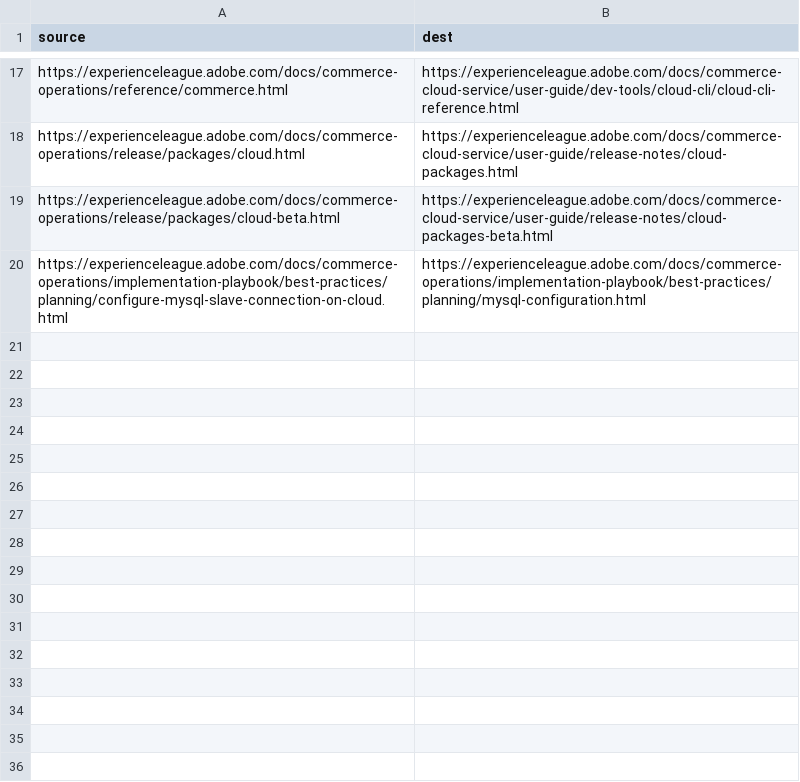
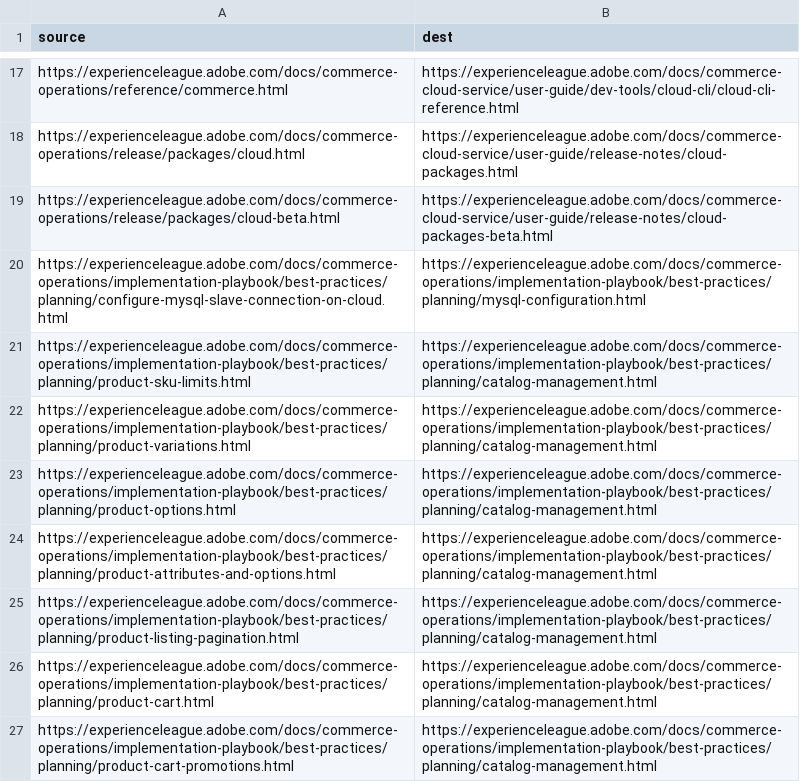
Before and after one commit to AdobeDocs/commerce-operations.en, a CSV file: redirects.csv, drawn as a sheet; only a part is shown, gaps mark what is left out; the diff names each change by its address in the sheet, - before the commit and + after, or states it on an @@ line.

Commit message:
COMDOX-756: Consolidated product topics

```diff
--- a/redirects.csv
+++ b/redirects.csv
+row 21: https://experienceleague.adobe.com/docs/commerce-operations/implementation-playbook/best-practices/planning/product-sku-limits.html | https://experienceleague.adobe.com/docs/commerce-operations/implementation-playbook/best-practices/planning/catalog-management.html
+row 22: https://experienceleague.adobe.com/docs/commerce-operations/implementation-playbook/best-practices/planning/product-variations.html | https://experienceleague.adobe.com/docs/commerce-operations/implementation-playbook/best-practices/planning/catalog-management.html
+row 23: https://experienceleague.adobe.com/docs/commerce-operations/implementation-playbook/best-practices/planning/product-options.html | https://experienceleague.adobe.com/docs/commerce-operations/implementation-playbook/best-practices/planning/catalog-management.html
+row 24: https://experienceleague.adobe.com/docs/commerce-operations/implementation-playbook/best-practices/planning/product-attributes-and-options.html | https://experienceleague.adobe.com/docs/commerce-operations/implementation-playbook/best-practices/planning/catalog-management.html
+row 25: https://experienceleague.adobe.com/docs/commerce-operations/implementation-playbook/best-practices/planning/product-listing-pagination.html | https://experienceleague.adobe.com/docs/commerce-operations/implementation-playbook/best-practices/planning/catalog-management.html
+row 26: https://experienceleague.adobe.com/docs/commerce-operations/implementation-playbook/best-practices/planning/product-cart.html | https://experienceleague.adobe.com/docs/commerce-operations/implementation-playbook/best-practices/planning/catalog-management.html
+row 27: https://experienceleague.adobe.com/docs/commerce-operations/implementation-playbook/best-practices/planning/product-cart-promotions.html | https://experienceleague.adobe.com/docs/commerce-operations/implementation-playbook/best-practices/planning/catalog-management.html
```
Also changed, not shown: 9 other files.
